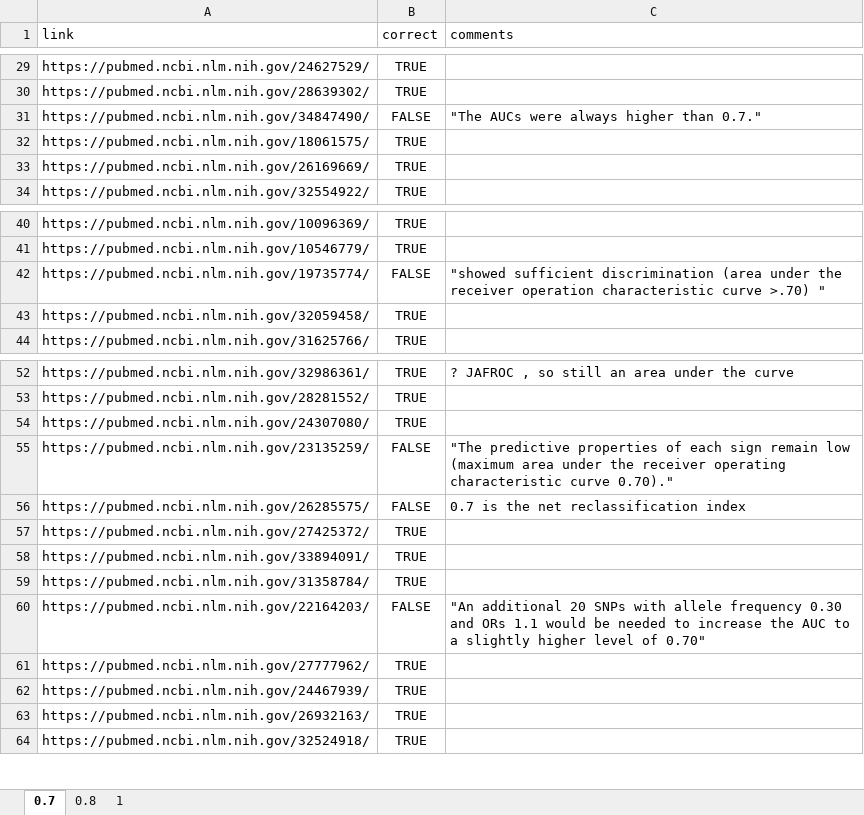
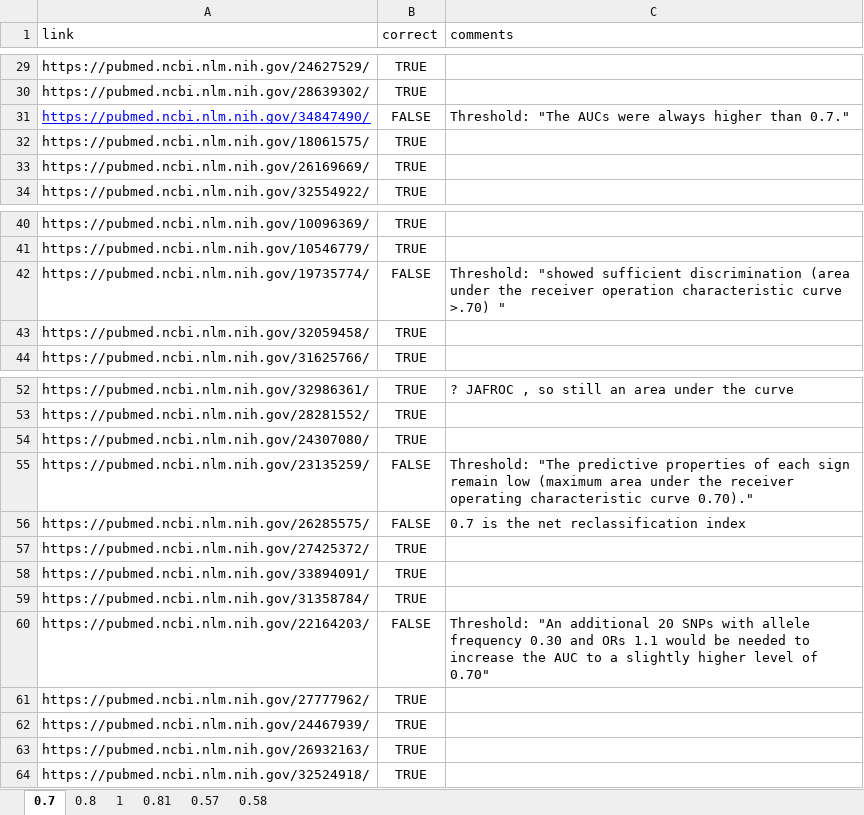
Before and after one commit to agbarnett/area_under_curve, an Excel workbook: validate/check_Adrian.xlsx, sheet 0.7, drawn as a sheet; only a part is shown, gaps mark what is left out; values as stored, in another font and other column widths than the file's, no borders; table styles not drawn; the diff names each change by its address in the sheet, - before the commit and + after, or states it on an @@ line.

```diff
--- a/validate/check_Adrian.xlsx (sheet 0.7)
+++ b/validate/check_Adrian.xlsx (sheet 0.7)
+sheet tab: 0.81
+sheet tab: 0.57
+sheet tab: 0.58
@@ A31 underline: off → on, text colour: black → #0000FF @@
-C31 (comments): "The AUCs were always higher than 0.7."
+C31 (comments): Threshold: "The AUCs were always higher than 0.7."
-C42 (comments): "showed sufficient…
+C42 (comments): Threshold: "showed sufficient…
-C55 (comments): "The predictive…
+C55 (comments): Threshold: "The predictive…
-C60 (comments): "An additional…
+C60 (comments): Threshold: "An additional…
```
Also changed, not shown: sheet 0.8, validate/check_Nicole.xlsx, validate/check_Rex.xlsx, 32 other files.
